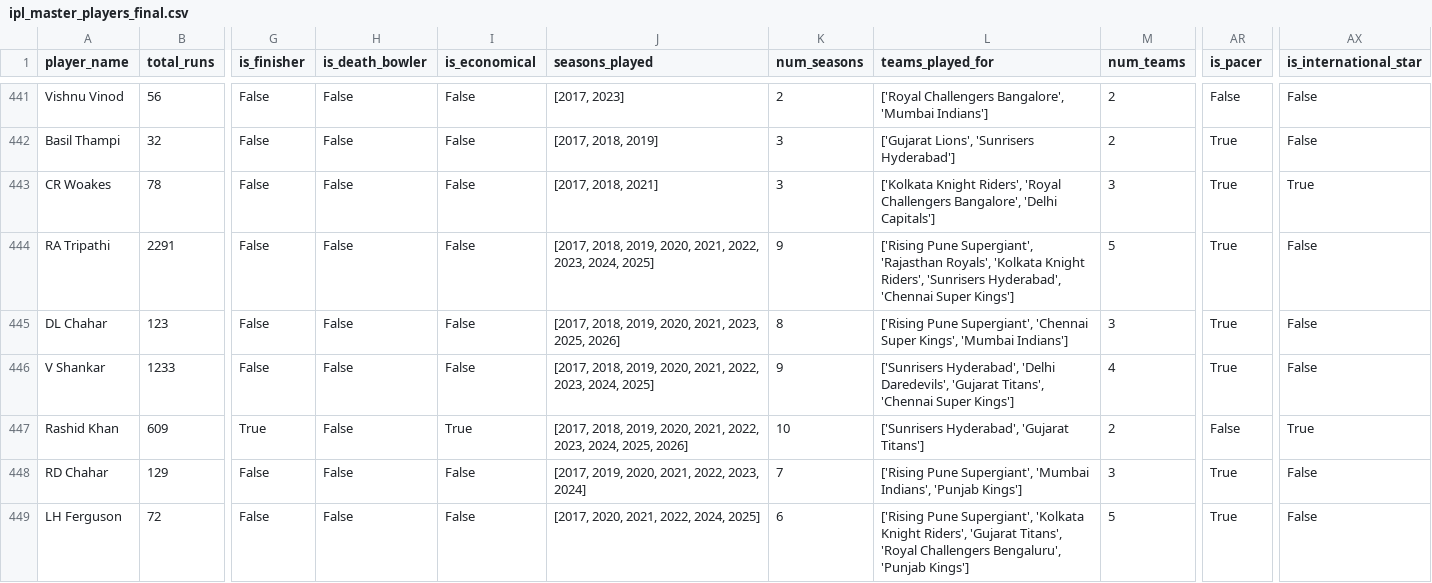
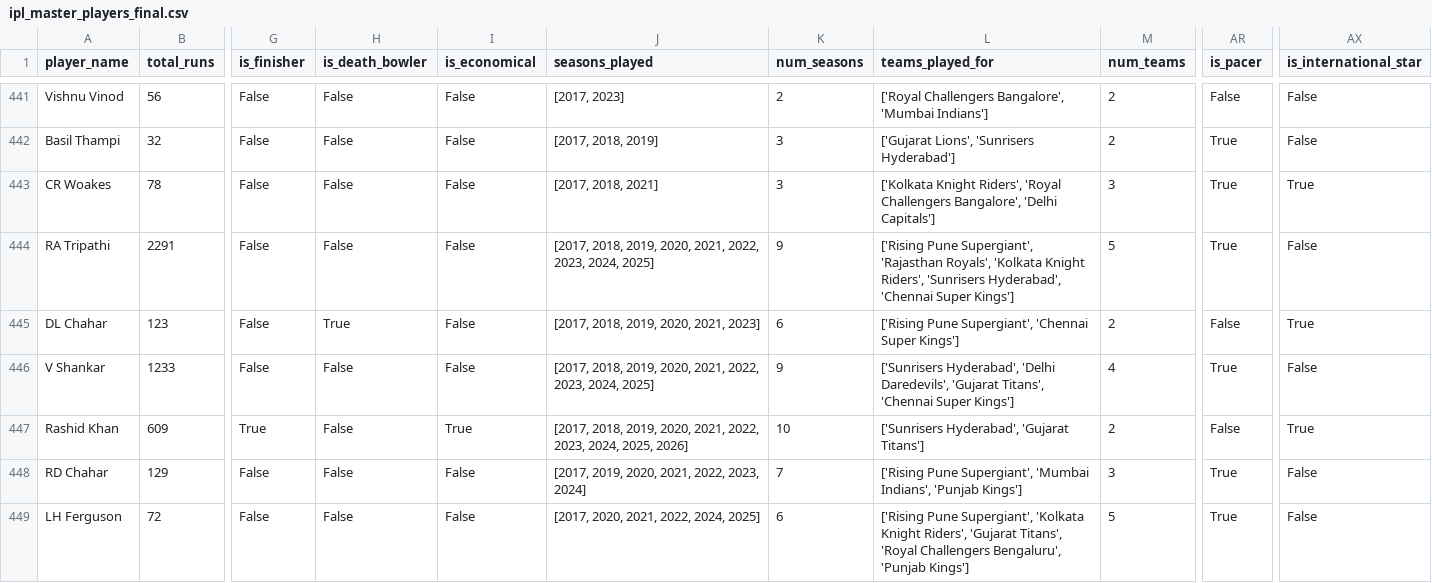
Before and after one commit to prasunjha8/ipl-Akinator, a CSV file: ipl_master_players_final.csv, drawn as a sheet; only a part is shown, gaps mark what is left out; the diff names each change by its address in the sheet, - before the commit and + after, or states it on an @@ line.

```diff
--- a/ipl_master_players_final.csv
+++ b/ipl_master_players_final.csv
-H445 (is_death_bowler): False
+H445 (is_death_bowler): True
-J445 (seasons_played): [2017, 2018, 2019, 2020, 2021, 2023, 2025, 2026]
+J445 (seasons_played): [2017, 2018, 2019, 2020, 2021, 2023]
-K445 (num_seasons): 8
+K445 (num_seasons): 6
-L445 (teams_played_for): …'Chennai Super Kings', 'Mumbai Indians']
+L445 (teams_played_for): …'Chennai Super Kings']
-M445 (num_teams): 3
+M445 (num_teams): 2
-AR445 (is_pacer): True
+AR445 (is_pacer): False
-AX445 (is_international_star): False
+AX445 (is_international_star): True
```
Also changed, not shown: 8 other files.
